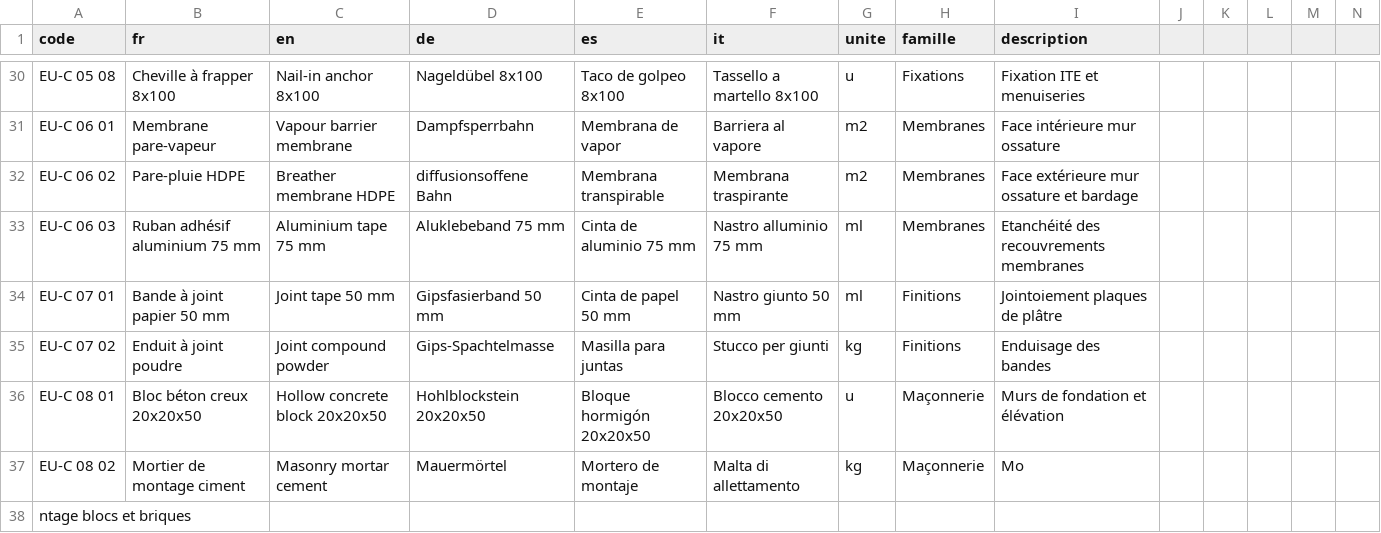
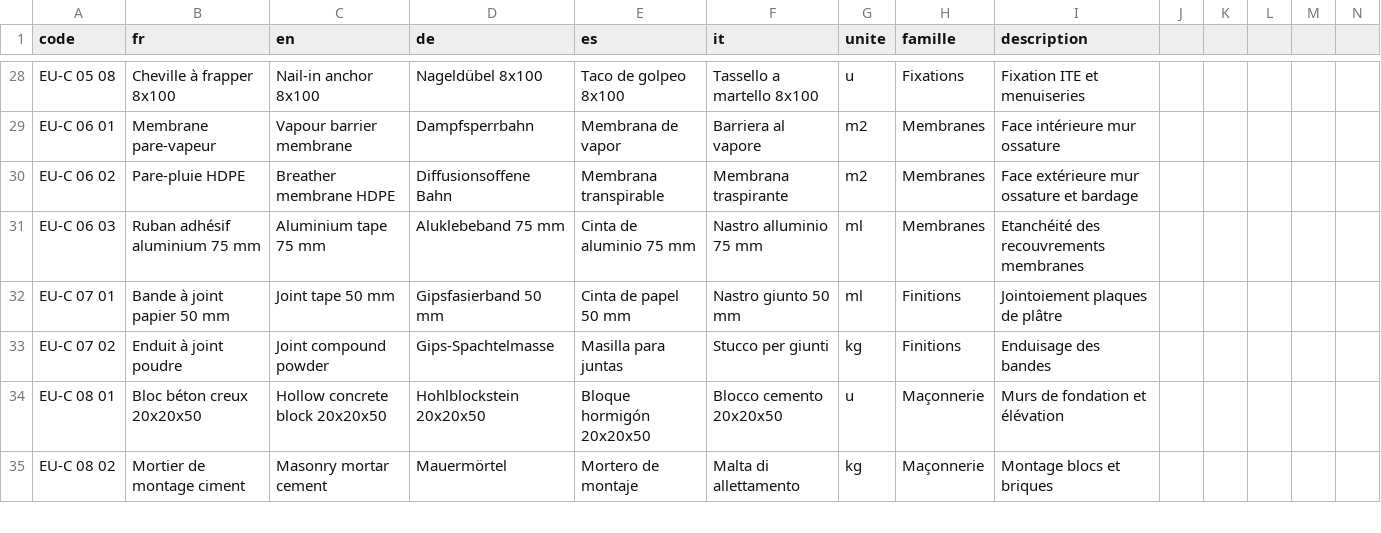
Before and after one commit to bvgnt/archiskill-euroclass, a CSV file: tables/EU-C_composants.csv, drawn as a sheet; only a part is shown, gaps mark what is left out; the diff covers the shown part only.

```diff
--- a/tables/EU-C_composants.csv
+++ b/tables/EU-C_composants.csv
@@ -31,3 +29,3 @@ EU-C 05 08,Cheville à frapper 8x100,Nail-in anchor 8x100,Nageldübel 8x100,Taco
 EU-C 06 01,Membrane pare-vapeur,Vapour barrier membrane,Dampfsperrbahn,Membrana de vapor,Barriera al vapore,m2,Membranes,Face intérieure mur ossature
-EU-C 06 02,Pare-pluie HDPE,Breather membrane HDPE,diffusionsoffene Bahn,Membrana transpirable,Membrana traspirante,m2,Membranes,Face extérieure mur ossature et bardage
+EU-C 06 02,Pare-pluie HDPE,Breather membrane HDPE,Diffusionsoffene Bahn,Membrana transpirable,Membrana traspirante,m2,Membranes,Face extérieure mur ossature et bardage
 EU-C 06 03,Ruban adhésif aluminium 75 mm,Aluminium tape 75 mm,Aluklebeband 75 mm,Cinta de aluminio 75 mm,Nastro alluminio 75 mm,ml,Membranes,Etanchéité des recouvrements membranes
@@ -36,3 +34,2 @@ EU-C 07 02,Enduit à joint poudre,Joint compound powder,Gips-Spachtelmasse,Masil
 EU-C 08 01,Bloc béton creux 20x20x50,Hollow concrete block 20x20x50,Hohlblockstein 20x20x50,Bloque hormigón 20x20x50,Blocco cemento 20x20x50,u,Maçonnerie,Murs de fondation et élévation
-EU-C 08 02,Mortier de montage ciment,Masonry mortar cement,Mauermörtel,Mortero de montaje,Malta di allettamento,kg,Maçonnerie,Mo
-ntage blocs et briques
+EU-C 08 02,Mortier de montage ciment,Masonry mortar cement,Mauermörtel,Mortero de montaje,Malta di allettamento,kg,Maçonnerie,Montage blocs et briques
```
Also changed, not shown: 5 removed rows and 92 edited cells elsewhere in this file, 2 other files.
